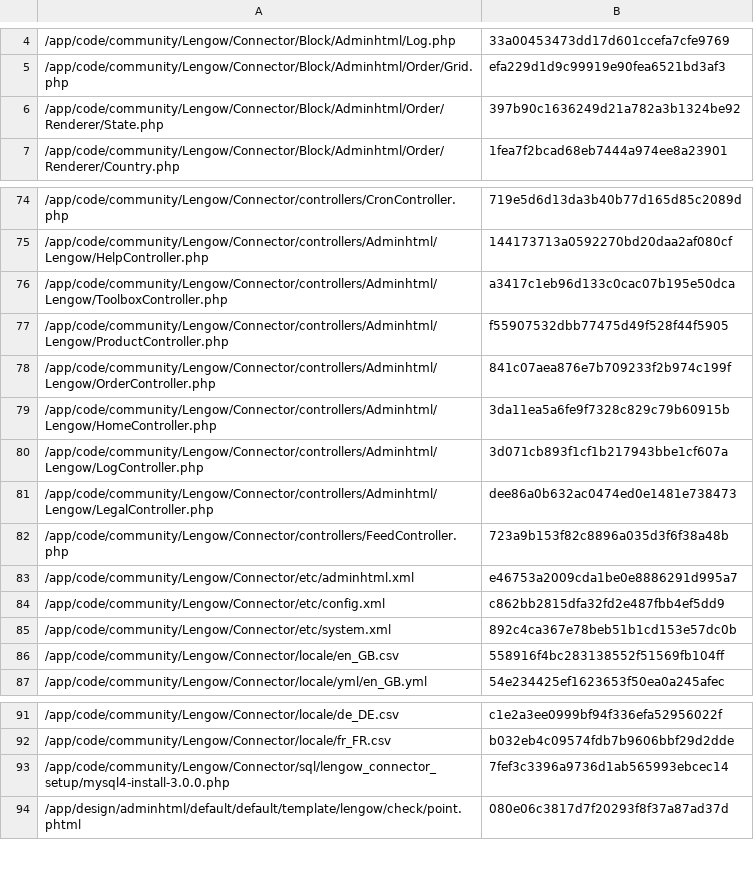
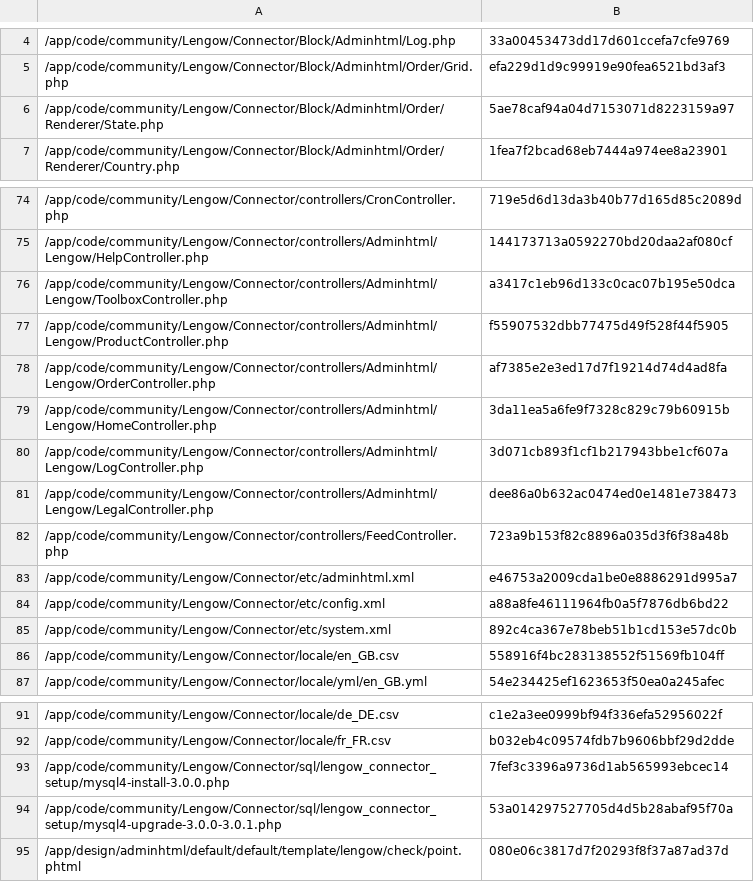
Before and after one commit to lengow/plugin-magento, a CSV file: app/code/community/Lengow/Connector/etc/checkmd5.csv, drawn as a sheet; only a part is shown, gaps mark what is left out.

Commit message:
Hotfix: Change checkmd5 file

```diff
--- a/app/code/community/Lengow/Connector/etc/checkmd5.csv
+++ b/app/code/community/Lengow/Connector/etc/checkmd5.csv
@@ -5,3 +5,3 @@
 /app/code/community/Lengow/Connector/Block/Adminhtml/Order/Grid.php|efa229d1d9c99919e90fea6521bd3af3
-/app/code/community/Lengow/Connector/Block/Adminhtml/Order/Renderer/State.php|397b90c1636249d21a782a3b1324be92
+/app/code/community/Lengow/Connector/Block/Adminhtml/Order/Renderer/State.php|5ae78caf94a04d7153071d8223159a97
 /app/code/community/Lengow/Connector/Block/Adminhtml/Order/Renderer/Country.php|1fea7f2bcad68eb7444a974ee8a23901
@@ -77,3 +77,3 @@
 /app/code/community/Lengow/Connector/controllers/Adminhtml/Lengow/ProductController.php|f55907532dbb77475d49f528f44f5905
-/app/code/community/Lengow/Connector/controllers/Adminhtml/Lengow/OrderController.php|841c07aea876e7b709233f2b974c199f
+/app/code/community/Lengow/Connector/controllers/Adminhtml/Lengow/OrderController.php|af7385e2e3ed17d7f19214d74d4ad8fa
 /app/code/community/Lengow/Connector/controllers/Adminhtml/Lengow/HomeController.php|3da11ea5a6fe9f7328c829c79b60915b
@@ -83,3 +83,3 @@
 /app/code/community/Lengow/Connector/etc/adminhtml.xml|e46753a2009cda1be0e8886291d995a7
-/app/code/community/Lengow/Connector/etc/config.xml|c862bb2815dfa32fd2e487fbb4ef5dd9
+/app/code/community/Lengow/Connector/etc/config.xml|a88a8fe46111964fb0a5f7876db6bd22
 /app/code/community/Lengow/Connector/etc/system.xml|892c4ca367e78beb51b1cd153e57dc0b
@@ -93,2 +93,3 @@
 /app/code/community/Lengow/Connector/sql/lengow_connector_setup/mysql4-install-3.0.0.php|7fef3c3396a9736d1ab565993ebcec14
+/app/code/community/Lengow/Connector/sql/lengow_connector_setup/mysql4-upgrade-3.0.0-3.0.1.php|53a014297527705d4d5b28abaf95f70a
 /app/design/adminhtml/default/default/template/lengow/check/point.phtml|080e06c3817d7f20293f8f37a87ad37d
```
